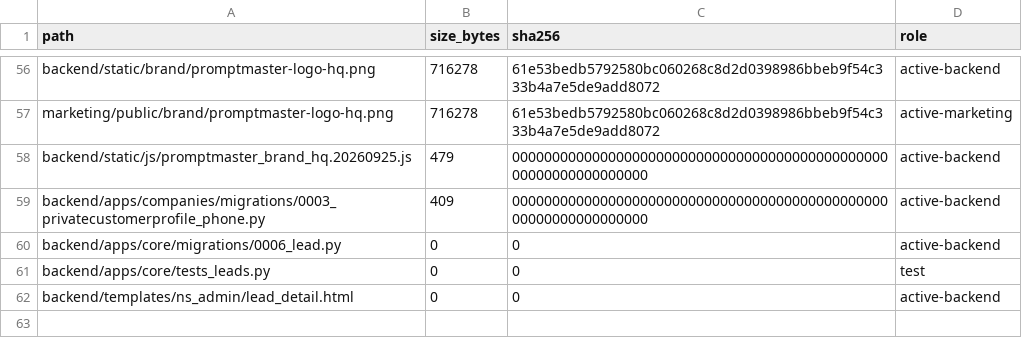
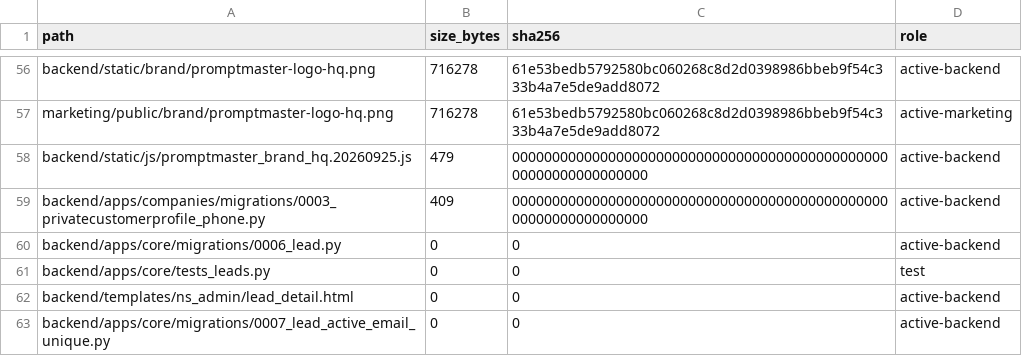
Before and after one commit to deckewandboden/prompmaster, a TSV file: FILE_MANIFEST_AUDIT.tsv, drawn as a sheet; only a part is shown, gaps mark what is left out.

Commit message:
Register lead deduplication migration

```diff
--- a/FILE_MANIFEST_AUDIT.tsv
+++ b/FILE_MANIFEST_AUDIT.tsv
@@ -62 +62,2 @@ backend/apps/core/tests_leads.py	0	0	test
 backend/templates/ns_admin/lead_detail.html	0	0	active-backend
+backend/apps/core/migrations/0007_lead_active_email_unique.py	0	0	active-backend
```
